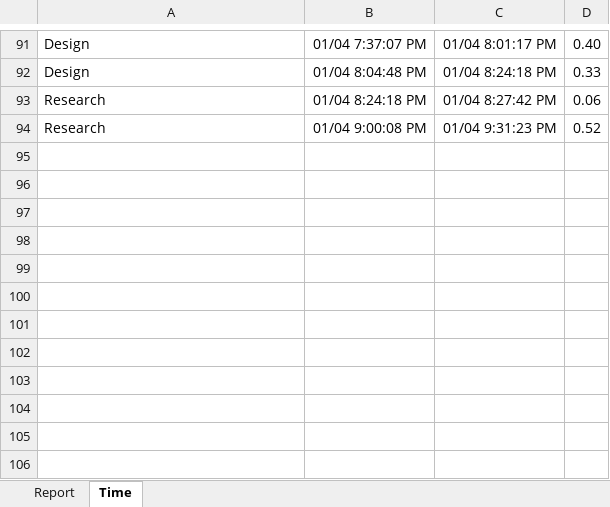
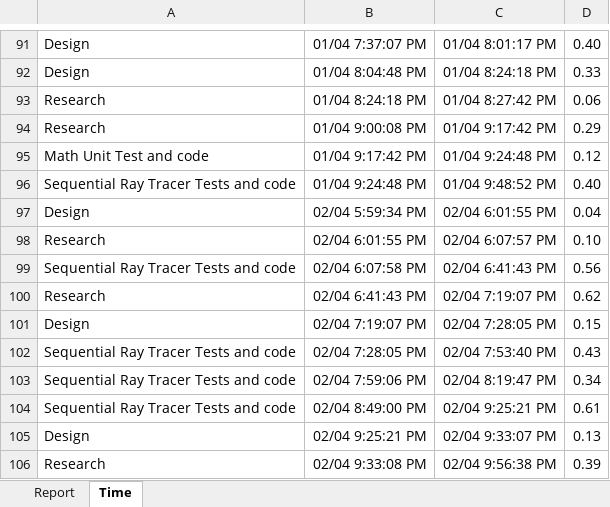
Before and after one commit to michaelawarren/ParallelRayTracer, an Excel workbook: Documents/report.xlsx, sheet Time, drawn as a sheet; only a part is shown, gaps mark what is left out; values as stored, in another font and other column widths than the file's, no borders; the diff names each change by its address in the sheet, - before the commit and + after, or states it on an @@ line.

Commit message:
updating report and design

```diff
--- a/Documents/report.xlsx (sheet Time)
+++ b/Documents/report.xlsx (sheet Time)
-C94: 01/04 9:31:23 PM
+C94: 01/04 9:17:42 PM
-D94: 0.52
+D94: 0.29
+row 95: Math Unit Test and code | 01/04 9:17:42 PM | 01/04 9:24:48 PM | 0.12
+row 96: Sequential Ray Tracer Tests and code | 01/04 9:24:48 PM | 01/04 9:48:52 PM | 0.40
+row 97: Design | 02/04 5:59:34 PM | 02/04 6:01:55 PM | 0.04
+row 98: Research | 02/04 6:01:55 PM | 02/04 6:07:57 PM | 0.10
+row 99: Sequential Ray Tracer Tests and code | 02/04 6:07:58 PM | 02/04 6:41:43 PM | 0.56
+row 100: Research | 02/04 6:41:43 PM | 02/04 7:19:07 PM | 0.62
+row 101: Design | 02/04 7:19:07 PM | 02/04 7:28:05 PM | 0.15
+row 102: Sequential Ray Tracer Tests and code | 02/04 7:28:05 PM | 02/04 7:53:40 PM | 0.43
+row 103: Sequential Ray Tracer Tests and code | 02/04 7:59:06 PM | 02/04 8:19:47 PM | 0.34
+row 104: Sequential Ray Tracer Tests and code | 02/04 8:49:00 PM | 02/04 9:25:21 PM | 0.61
+row 105: Design | 02/04 9:25:21 PM | 02/04 9:33:07 PM | 0.13
+row 106: Research | 02/04 9:33:08 PM | 02/04 9:56:38 PM | 0.39
```
Also changed, not shown: sheet Report, 1 other file.
